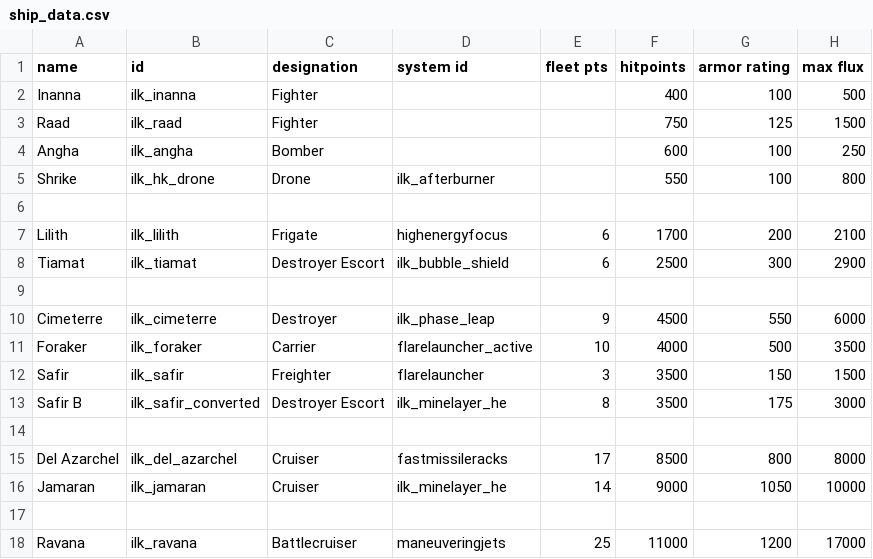
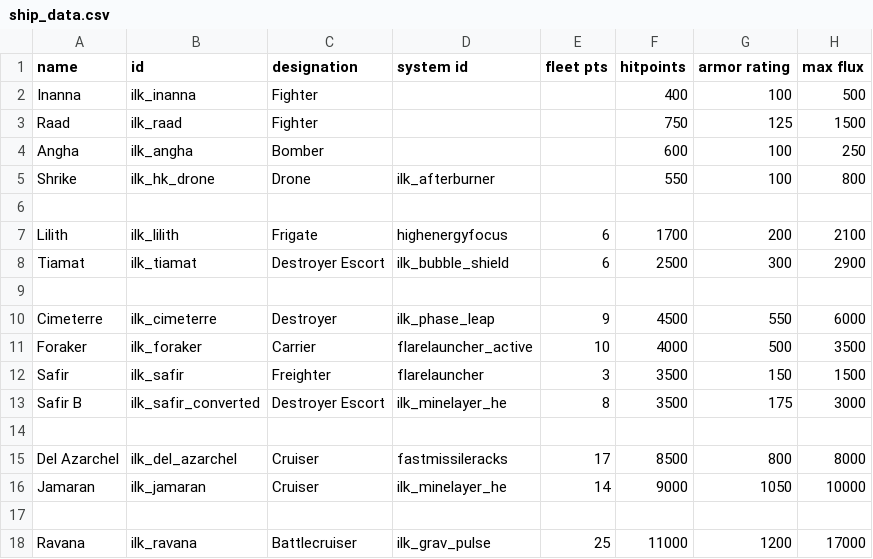
Before and after one commit to jstaf/mayorate, a CSV file: data/hulls/ship_data.csv, drawn as a sheet; only a part is shown; the diff names each change by its address in the sheet, - before the commit and + after, or states it on an @@ line.

```diff
--- a/data/hulls/ship_data.csv
+++ b/data/hulls/ship_data.csv
-D18 (system id): maneuveringjets
+D18 (system id): ilk_grav_pulse
```
Also changed, not shown: data/shipsystems/ship_systems.csv, 6 other files.
